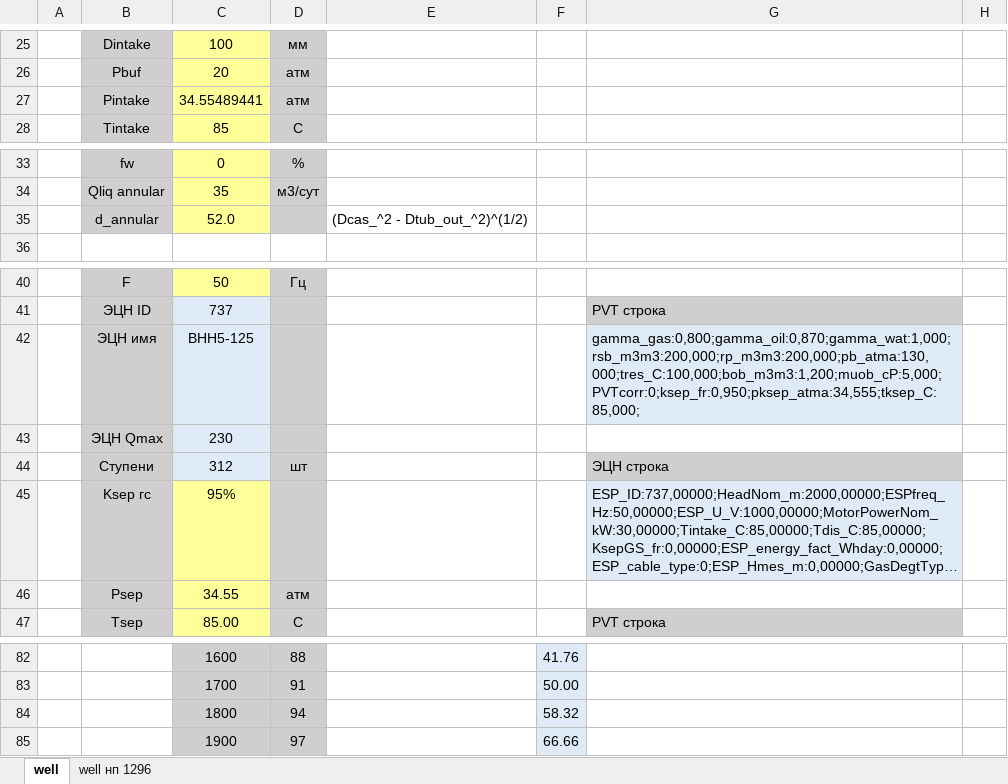
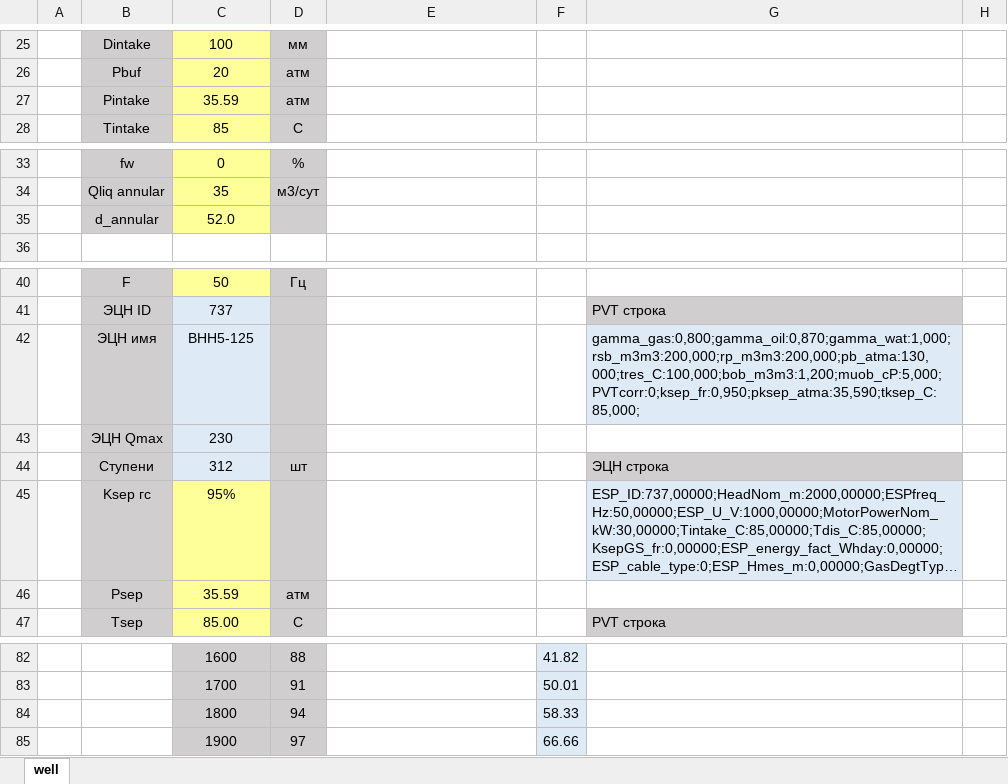
Before and after one commit to unifloc/unifloc_vba, an Excel workbook: excercises/excercises/120.self_flow_well_with_ESP.xlsx, sheet well, drawn as a sheet; only a part is shown, gaps mark what is left out; long unchanged cells end in …; values as stored, in another font and other column widths than the file's, no borders; charts and pictures not drawn; the diff covers the shown part only; the diff names each change by its address in the sheet, - before the commit and + after, or states it on an @@ line.

```diff
--- a/excercises/excercises/120.self_flow_well_with_ESP.xlsx (sheet well)
+++ b/excercises/excercises/120.self_flow_well_with_ESP.xlsx (sheet well)
-sheet tab: well нп 1296
-C27: 34.55489441
+C27: 35.59
-E35: (Dcas_^2 - Dtub_out_^2)^(1/2)
+E35: (empty)
-G42: gamma_gas:0,800;gamma_oil:0,870;gamma_wat:1,000;rsb_m3m3:200,000;rp_m3m3:200,000;pb_atma:130,000;tres_C:100,000;bob_m3m3:1,200;muob_cP:5,000;PVTcorr:0;ksep_fr:0,950;pksep_atma:34,555;tksep_C:85,000;
+G42: gamma_gas:0,800;gamma_oil:0,870;gamma_wat:1,000;rsb_m3m3:200,000;rp_m3m3:200,000;pb_atma:130,000;tres_C:100,000;bob_m3m3:1,200;muob_cP:5,000;PVTcorr:0;ksep_fr:0,950;pksep_atma:35,590;tksep_C:85,000;
-C46: 34.55
+C46: 35.59
-F82: 41.76
+F82: 41.82
-F83: 50.00
+F83: 50.01
-F84: 58.32
+F84: 58.33
```
Also changed, not shown: 14 added rows, 14 removed rows and 5 edited cells elsewhere in this sheet, charts or pictures, 1 other file.
